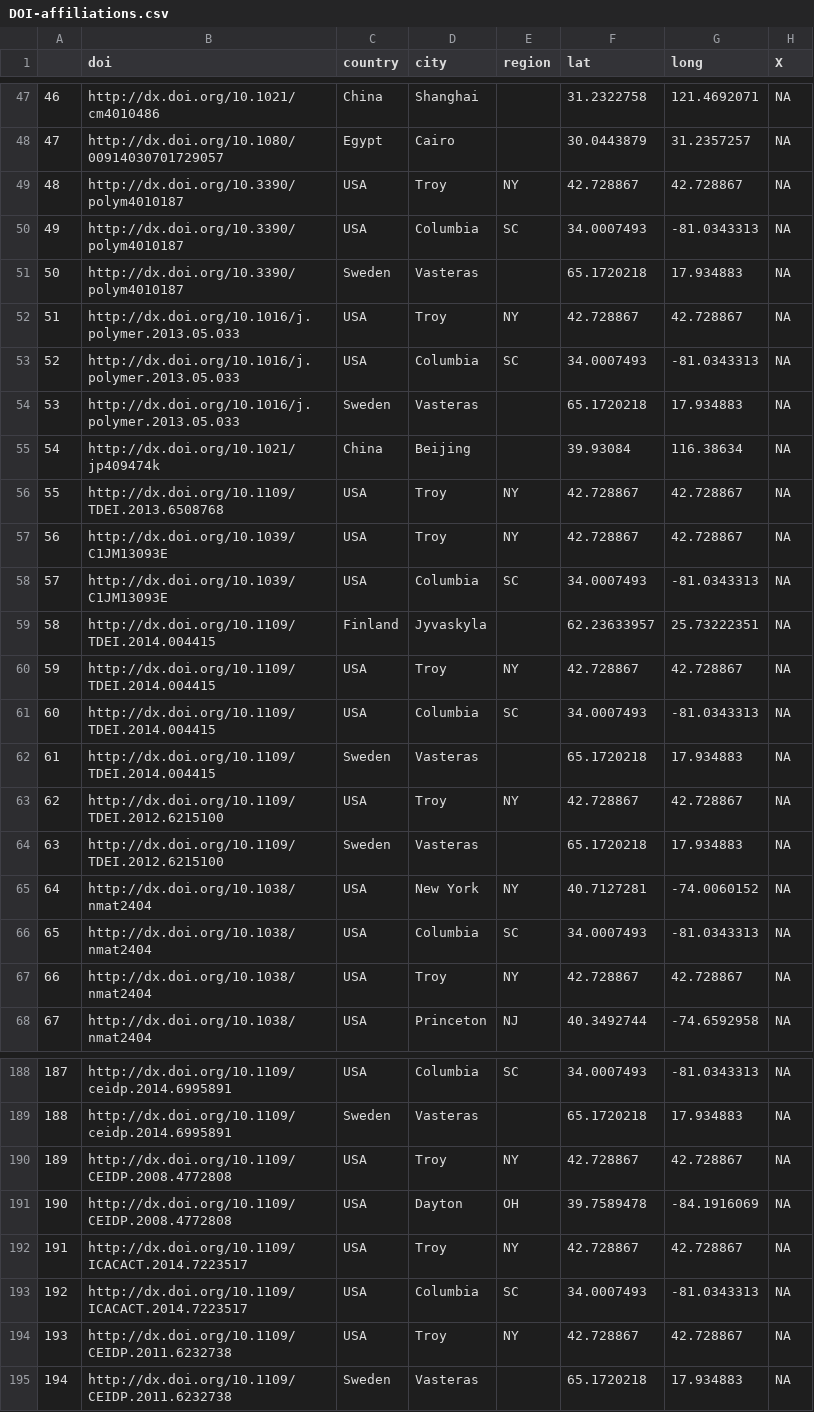
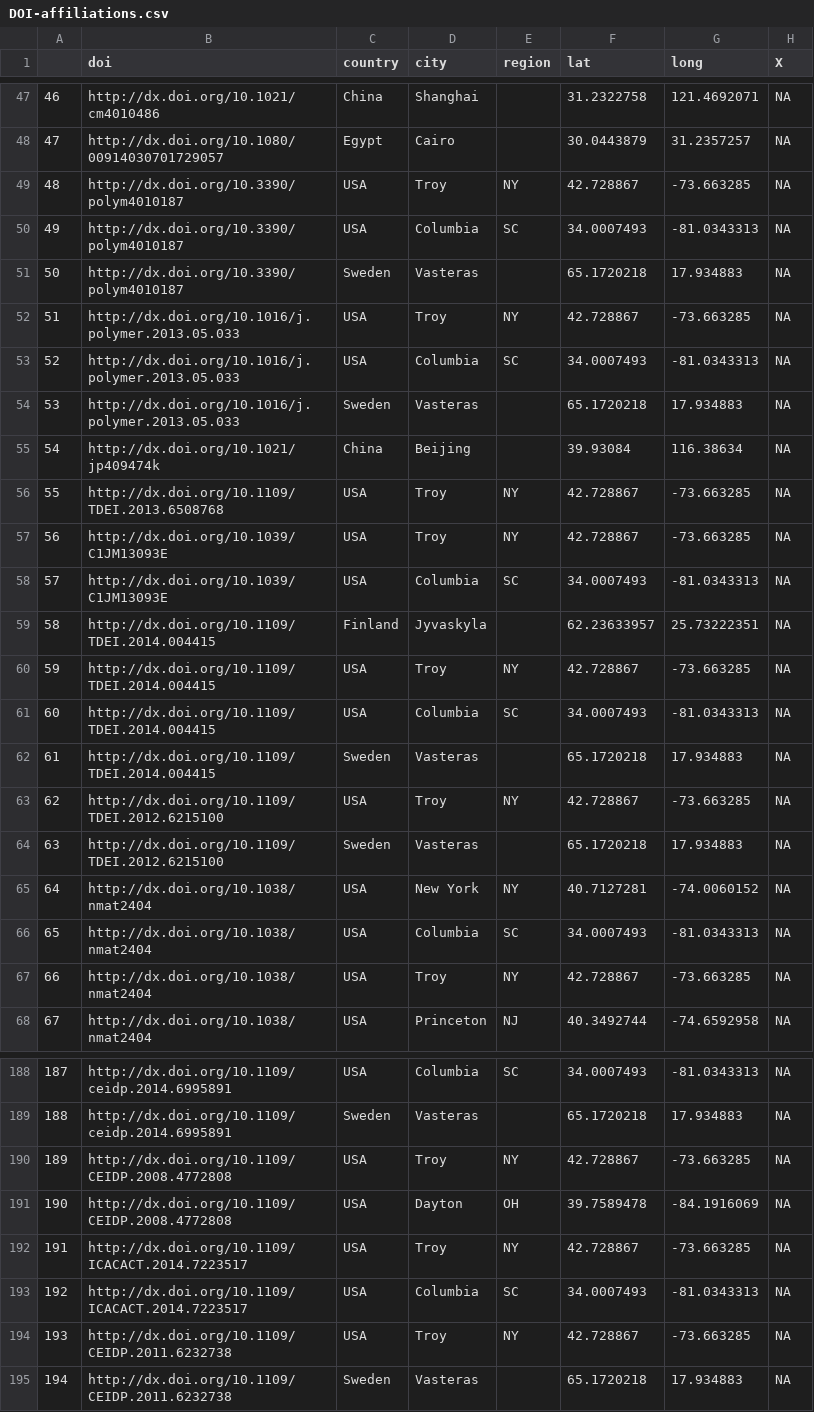
Before and after one commit to mdeagen/mm-charts-data, a CSV file: DOI-affiliations.csv, drawn as a sheet; only a part is shown, gaps mark what is left out; the diff covers the shown part only.

```diff
--- a/DOI-affiliations.csv
+++ b/DOI-affiliations.csv
@@ -48,6 +48,6 @@
 47,http://dx.doi.org/10.1080/00914030701729057,Egypt,Cairo,,30.0443879,31.2357257,NA
-48,http://dx.doi.org/10.3390/polym4010187,USA,Troy,NY,42.728867,42.728867,NA
+48,http://dx.doi.org/10.3390/polym4010187,USA,Troy,NY,42.728867,-73.663285,NA
 49,http://dx.doi.org/10.3390/polym4010187,USA,Columbia,SC,34.0007493,-81.0343313,NA
 50,http://dx.doi.org/10.3390/polym4010187,Sweden,Vasteras,,65.1720218,17.934883,NA
-51,http://dx.doi.org/10.1016/j.polymer.2013.05.033,USA,Troy,NY,42.728867,42.728867,NA
+51,http://dx.doi.org/10.1016/j.polymer.2013.05.033,USA,Troy,NY,42.728867,-73.663285,NA
 52,http://dx.doi.org/10.1016/j.polymer.2013.05.033,USA,Columbia,SC,34.0007493,-81.0343313,NA
@@ -55,10 +55,10 @@
 54,http://dx.doi.org/10.1021/jp409474k,China,Beijing,,39.93084,116.38634,NA
-55,http://dx.doi.org/10.1109/TDEI.2013.6508768,USA,Troy,NY,42.728867,42.728867,NA
-56,http://dx.doi.org/10.1039/C1JM13093E,USA,Troy,NY,42.728867,42.728867,NA
+55,http://dx.doi.org/10.1109/TDEI.2013.6508768,USA,Troy,NY,42.728867,-73.663285,NA
+56,http://dx.doi.org/10.1039/C1JM13093E,USA,Troy,NY,42.728867,-73.663285,NA
 57,http://dx.doi.org/10.1039/C1JM13093E,USA,Columbia,SC,34.0007493,-81.0343313,NA
 58,http://dx.doi.org/10.1109/TDEI.2014.004415,Finland,Jyvaskyla,,62.23633957,25.73222351,NA
-59,http://dx.doi.org/10.1109/TDEI.2014.004415,USA,Troy,NY,42.728867,42.728867,NA
+59,http://dx.doi.org/10.1109/TDEI.2014.004415,USA,Troy,NY,42.728867,-73.663285,NA
 60,http://dx.doi.org/10.1109/TDEI.2014.004415,USA,Columbia,SC,34.0007493,-81.0343313,NA
 61,http://dx.doi.org/10.1109/TDEI.2014.004415,Sweden,Vasteras,,65.1720218,17.934883,NA
-62,http://dx.doi.org/10.1109/TDEI.2012.6215100,USA,Troy,NY,42.728867,42.728867,NA
+62,http://dx.doi.org/10.1109/TDEI.2012.6215100,USA,Troy,NY,42.728867,-73.663285,NA
 63,http://dx.doi.org/10.1109/TDEI.2012.6215100,Sweden,Vasteras,,65.1720218,17.934883,NA
@@ -66,3 +66,3 @@
 65,http://dx.doi.org/10.1038/nmat2404,USA,Columbia,SC,34.0007493,-81.0343313,NA
-66,http://dx.doi.org/10.1038/nmat2404,USA,Troy,NY,42.728867,42.728867,NA
+66,http://dx.doi.org/10.1038/nmat2404,USA,Troy,NY,42.728867,-73.663285,NA
 67,http://dx.doi.org/10.1038/nmat2404,USA,Princeton,NJ,40.3492744,-74.6592958,NA
@@ -189,7 +189,7 @@
 188,http://dx.doi.org/10.1109/ceidp.2014.6995891,Sweden,Vasteras,,65.1720218,17.934883,NA
-189,http://dx.doi.org/10.1109/CEIDP.2008.4772808,USA,Troy,NY,42.728867,42.728867,NA
+189,http://dx.doi.org/10.1109/CEIDP.2008.4772808,USA,Troy,NY,42.728867,-73.663285,NA
 190,http://dx.doi.org/10.1109/CEIDP.2008.4772808,USA,Dayton,OH,39.7589478,-84.1916069,NA
-191,http://dx.doi.org/10.1109/ICACACT.2014.7223517,USA,Troy,NY,42.728867,42.728867,NA
+191,http://dx.doi.org/10.1109/ICACACT.2014.7223517,USA,Troy,NY,42.728867,-73.663285,NA
 192,http://dx.doi.org/10.1109/ICACACT.2014.7223517,USA,Columbia,SC,34.0007493,-81.0343313,NA
-193,http://dx.doi.org/10.1109/CEIDP.2011.6232738,USA,Troy,NY,42.728867,42.728867,NA
+193,http://dx.doi.org/10.1109/CEIDP.2011.6232738,USA,Troy,NY,42.728867,-73.663285,NA
 194,http://dx.doi.org/10.1109/CEIDP.2011.6232738,Sweden,Vasteras,,65.1720218,17.934883,NA
```
Also changed, not shown: 32 edited cells elsewhere in this file.
